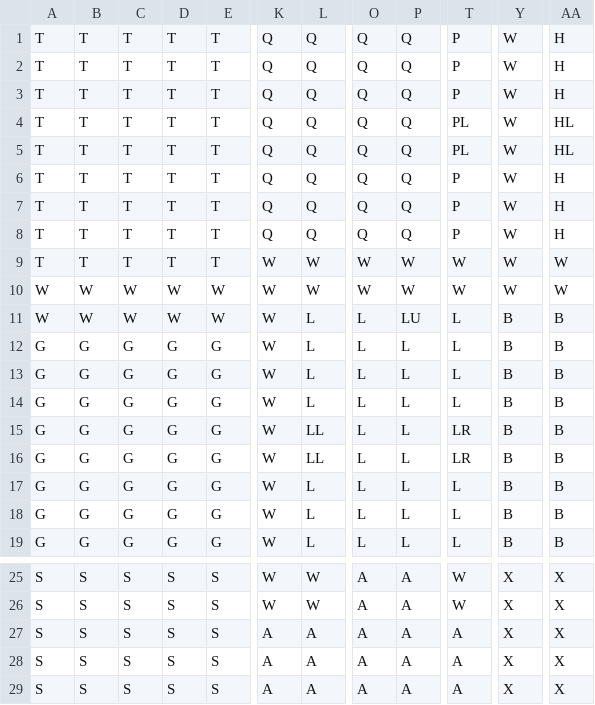
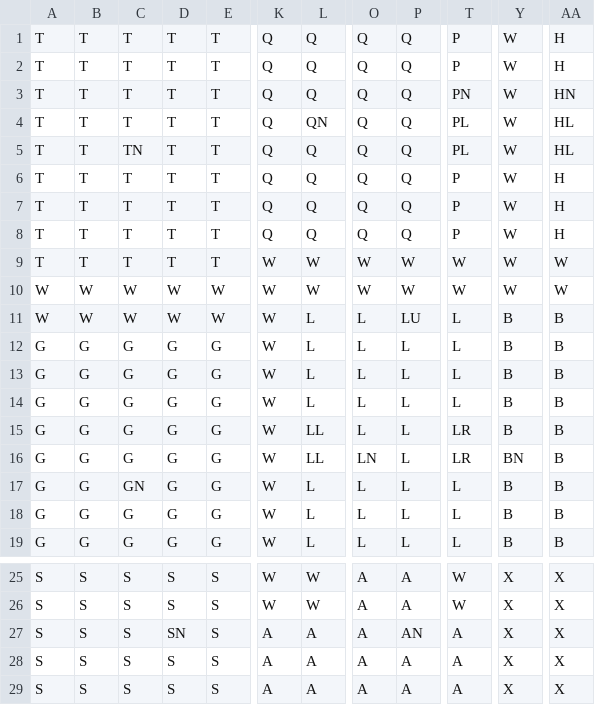
Before and after one commit to ColeCallihan/ClueGame, a CSV file: src/data/SpaceStationBoard.csv, drawn as a sheet; only a part is shown, gaps mark what is left out; the diff names each change by its address in the sheet, - before the commit and + after, or states it on an @@ line.

Commit message:
Completed C21A with GUI for the board and detective notes

```diff
--- a/src/data/SpaceStationBoard.csv
+++ b/src/data/SpaceStationBoard.csv
-T3: P
+T3: PN
-AA3: H
+AA3: HN
-L4: Q
+L4: QN
-C5: T
+C5: TN
-O16: L
+O16: LN
-Y16: B
+Y16: BN
-C17: G
+C17: GN
-D27: S
+D27: SN
-P27: A
+P27: AN
```
Also changed, not shown: 8 other files.
